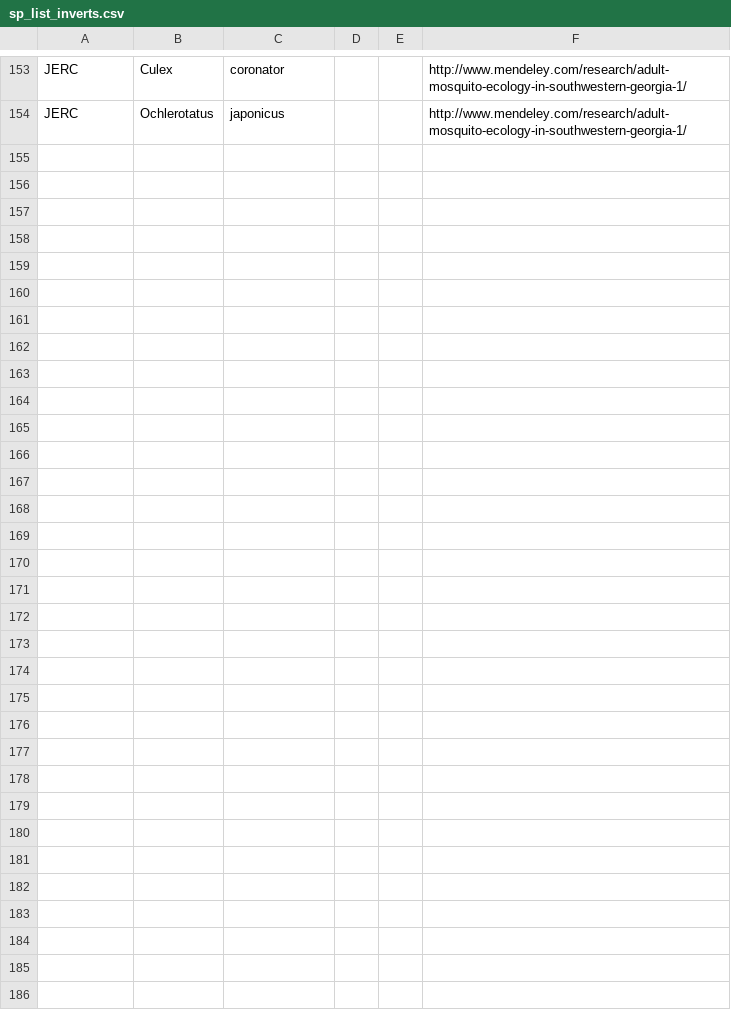
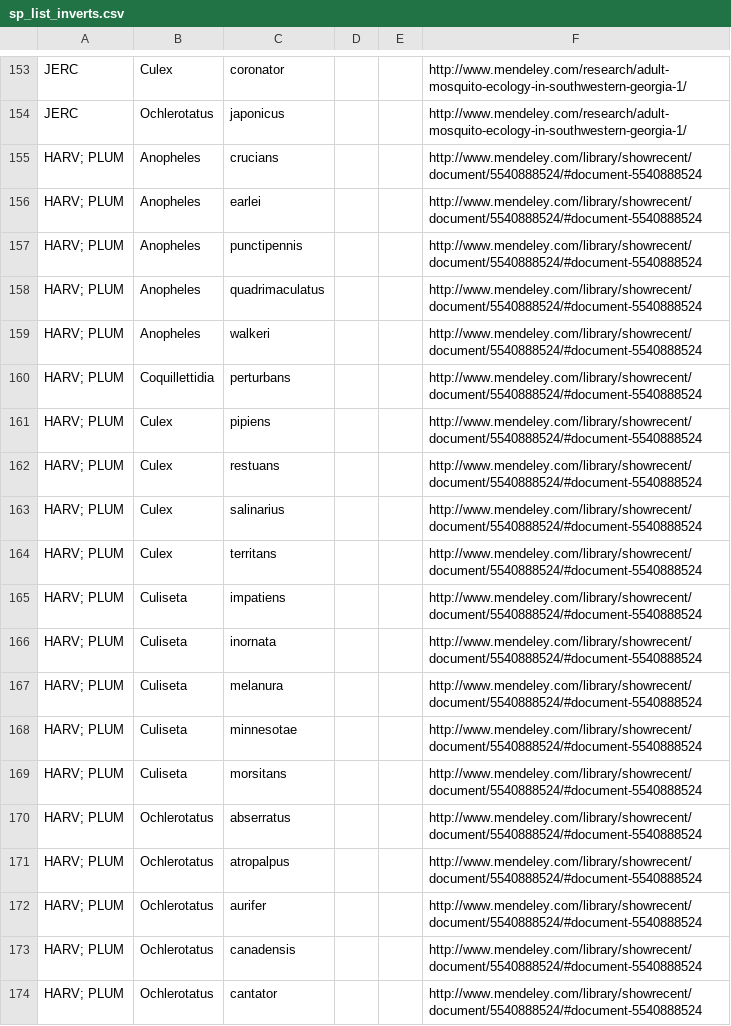
Before and after one commit to fluby/neonetods, a CSV file: data/temporary_data/sp_list_inverts.csv, drawn as a sheet; only a part is shown, gaps mark what is left out; the diff covers the shown part only; the diff names each change by its address in the sheet, - before the commit and + after, or states it on an @@ line.

Commit message:
added mosq spec list to inverts for HARV

```diff
--- a/data/temporary_data/sp_list_inverts.csv
+++ b/data/temporary_data/sp_list_inverts.csv
+row 155: HARV; PLUM | Anopheles | crucians |  |  | http://www.mendeley.com/library/showrecent/document/5540888524/#document-5540888524
+row 156: HARV; PLUM | Anopheles | earlei |  |  | http://www.mendeley.com/library/showrecent/document/5540888524/#document-5540888524
+row 157: HARV; PLUM | Anopheles | punctipennis |  |  | http://www.mendeley.com/library/showrecent/document/5540888524/#document-5540888524
+row 158: HARV; PLUM | Anopheles | quadrimaculatus |  |  | http://www.mendeley.com/library/showrecent/document/5540888524/#document-5540888524
+row 159: HARV; PLUM | Anopheles | walkeri |  |  | http://www.mendeley.com/library/showrecent/document/5540888524/#document-5540888524
+row 160: HARV; PLUM | Coquillettidia | perturbans |  |  | http://www.mendeley.com/library/showrecent/document/5540888524/#document-5540888524
+row 161: HARV; PLUM | Culex | pipiens |  |  | http://www.mendeley.com/library/showrecent/document/5540888524/#document-5540888524
+row 162: HARV; PLUM | Culex | restuans |  |  | http://www.mendeley.com/library/showrecent/document/5540888524/#document-5540888524
+row 163: HARV; PLUM | Culex | salinarius |  |  | http://www.mendeley.com/library/showrecent/document/5540888524/#document-5540888524
+row 164: HARV; PLUM | Culex | territans |  |  | http://www.mendeley.com/library/showrecent/document/5540888524/#document-5540888524
+row 165: HARV; PLUM | Culiseta | impatiens |  |  | http://www.mendeley.com/library/showrecent/document/5540888524/#document-5540888524
+row 166: HARV; PLUM | Culiseta | inornata |  |  | http://www.mendeley.com/library/showrecent/document/5540888524/#document-5540888524
+row 167: HARV; PLUM | Culiseta | melanura |  |  | http://www.mendeley.com/library/showrecent/document/5540888524/#document-5540888524
+row 168: HARV; PLUM | Culiseta | minnesotae |  |  | http://www.mendeley.com/library/showrecent/document/5540888524/#document-5540888524
+row 169: HARV; PLUM | Culiseta | morsitans |  |  | http://www.mendeley.com/library/showrecent/document/5540888524/#document-5540888524
+row 170: HARV; PLUM | Ochlerotatus | abserratus |  |  | http://www.mendeley.com/library/showrecent/document/5540888524/#document-5540888524
+row 171: HARV; PLUM | Ochlerotatus | atropalpus |  |  | http://www.mendeley.com/library/showrecent/document/5540888524/#document-5540888524
+row 172: HARV; PLUM | Ochlerotatus | aurifer |  |  | http://www.mendeley.com/library/showrecent/document/5540888524/#document-5540888524
+row 173: HARV; PLUM | Ochlerotatus | canadensis |  |  | http://www.mendeley.com/library/showrecent/document/5540888524/#document-5540888524
+row 174: HARV; PLUM | Ochlerotatus | cantator |  |  | http://www.mendeley.com/library/showrecent/document/5540888524/#document-5540888524
```
Also changed, not shown: 29 added rows elsewhere in this file.
